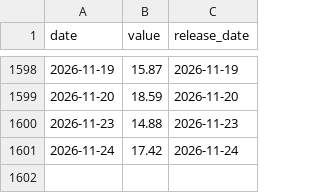
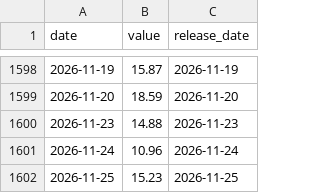
Before and after one commit to sam79083/market-compass, a CSV file: data/fear_greed.csv, drawn as a sheet; only a part is shown, gaps mark what is left out.

Commit message:
fix: refresh Fear & Greed data from CNN endpoint

```diff
--- a/data/fear_greed.csv
+++ b/data/fear_greed.csv
@@ -1600,2 +1600,3 @@ date,value,release_date
 2026-11-23,14.88,2026-11-23
-2026-11-24,17.42,2026-11-24
+2026-11-24,10.96,2026-11-24
+2026-11-25,15.23,2026-11-25
```
Also changed, not shown: 6 other files.
